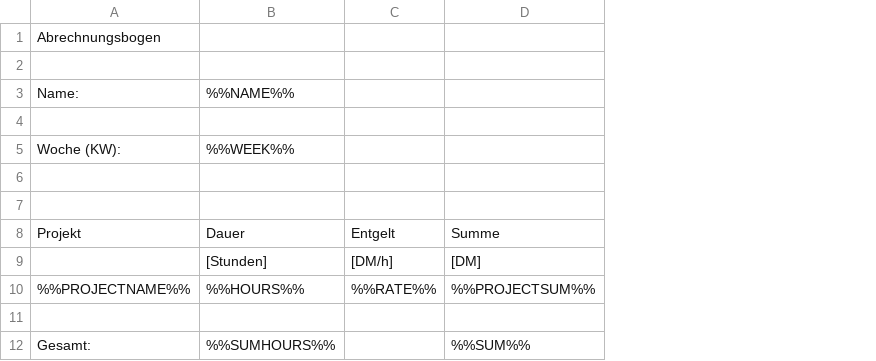
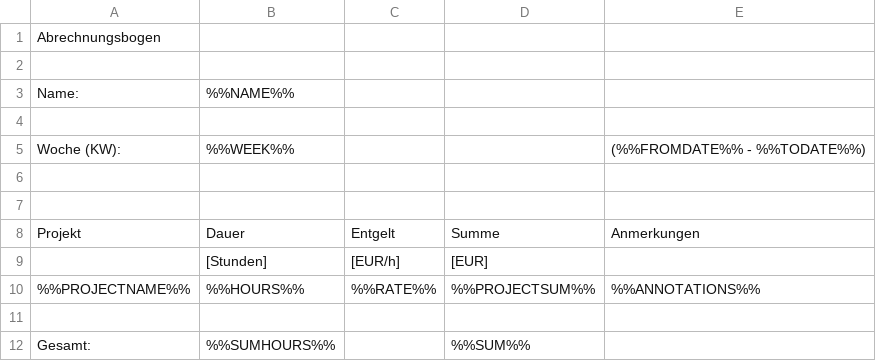
Before and after one commit to eserte/tktimex, a CSV file: Timex/de_template.csv, drawn as a sheet; removed rows and columns are numbered as before the commit, all else as after; the diff names each change by its address in the sheet, - before the commit and + after, or states it on an @@ line.

Commit message:
use new template vars

```diff
--- a/Timex/de_template.csv
+++ b/Timex/de_template.csv
+column E, rows 5-8: (%%FROMDATE%% - %%TODATE%%) |  |  | Anmerkungen; row 10: %%ANNOTATIONS%%
-row 9:  | [Stunden] | [DM/h] | [DM]
+row 9:  | [Stunden] | [EUR/h] | [EUR]
```
